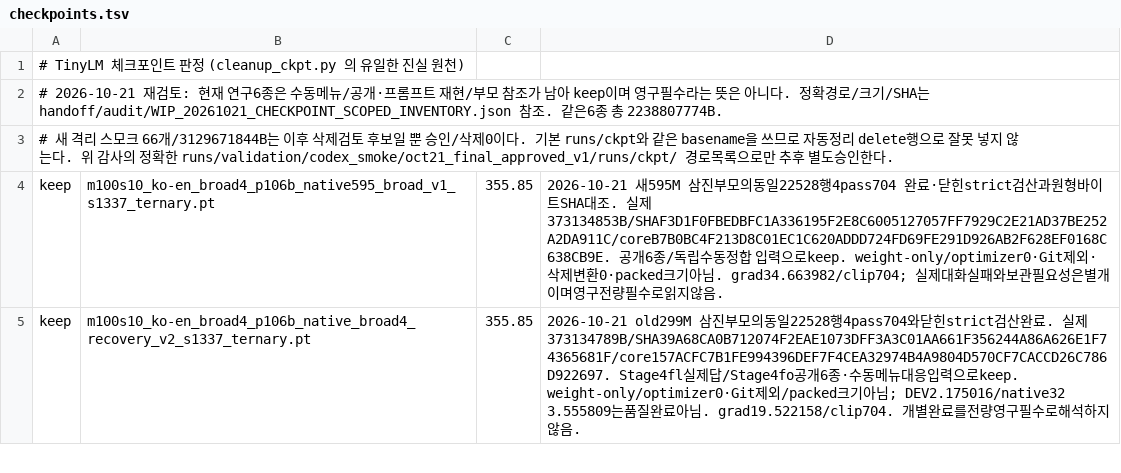
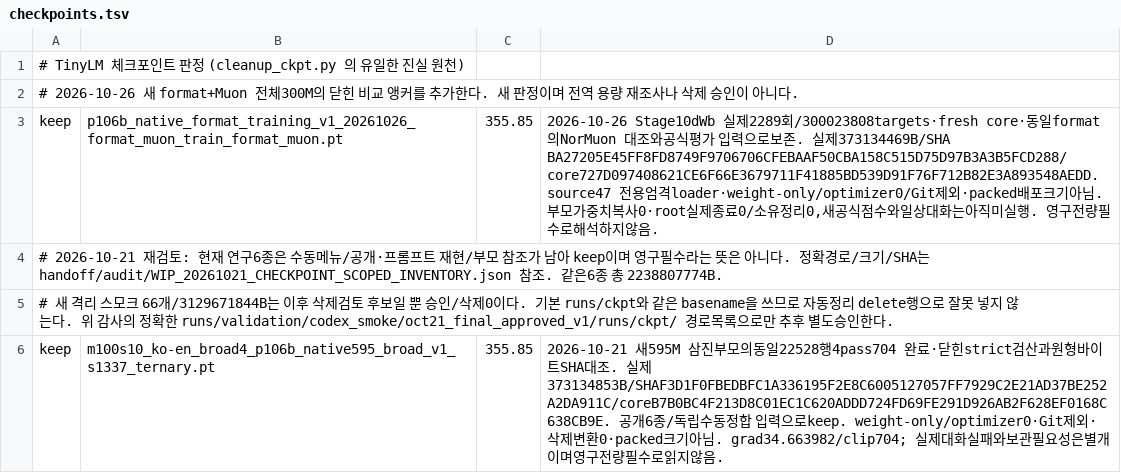
Before and after one commit to myplmy/TinyLM, a TSV file: checkpoints.tsv, drawn as a sheet; only a part is shown; the shorter side is filled out with more unchanged rows; the diff names each change by its address in the sheet, - before the commit and + after, or states it on an @@ line.

Commit message:
형식 대응자료의 첫 300M 본학습을 회수하고 완료 런처를 보존 정리한다
같은 초기화와 형식 자료의 Muon 전체 2,289회·300,023,808 토큰 학습을 실제 종료 0으로 회수했다.
체크포인트의 크기·해시·비교 용도를 기록하고 업데이트 원장과 자원 표본 및 소유 정리 증거를 보존했다.
두 번째 NorMuon 학습은 진행 상태로 남기고 아직 실행하지 않은 공식평가와 실제 답변의 성과를 주장하지 않는다.

완료 런처 5개의 전체 명령과 바이트를 보존한 뒤 삭제해 누적 33개의 정리를 닫았다.
진행 중 로그와 모델은 스테이징하지 않고, 닫힌 명시 경로의 인덱스 바이트와 파일별 20MB 제한을 검산했다.
현재 정적검사 70통과·오류0·미실행6 및 현재 큐 오류0을 기록하고 원장·계획·결과·나침반을 갱신했다.

```diff
--- a/checkpoints.tsv
+++ b/checkpoints.tsv
+row 2: # 2026-10-26 새 format+Muon 전체300M의 닫힌 비교 앵커를 추가한다. 새 판정이며 전역 용량 재조사나 삭제 승인이 아니다.
+row 3: keep | p106b_native_format_training_v1_20261026_format_muon_train_format_muon.pt | 355.85 | 2026-10-26 Stage10dWb 실제2289회/300023808targets·fresh core·동일format의NorMuon 대조와공식평가 입력으로보존. 실제373134469B/SHA BA27205E45FF8FD8749F9706706CFEBAAF50CBA158C515D75D97B3A3B5FCD288/core727D097408621CE6F66E3679711F41885BD539D91F76F712B82E3A893548AEDD. source47 전용엄격loader·weight-only/optimizer0/Git제외·packed배포크기아님. 부모가중치복사0·root실제종료0/소유정리0,새공식점수와일상대화는아직미실행. 영구전량필수로해석하지않음.
```
Also changed, not shown: experiments.tsv, 35 other files.
